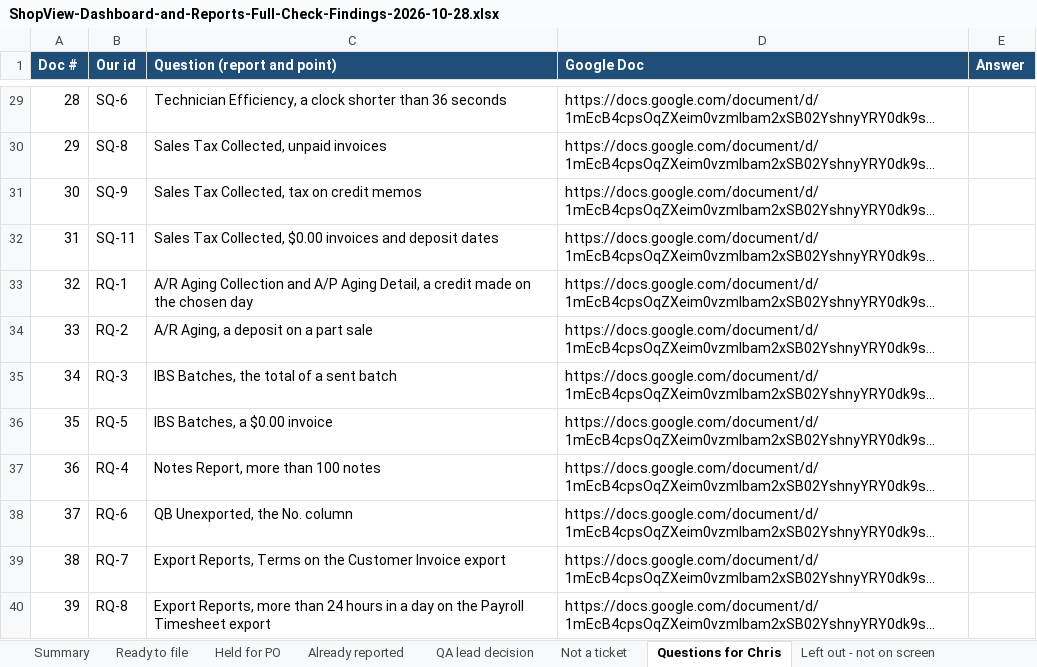
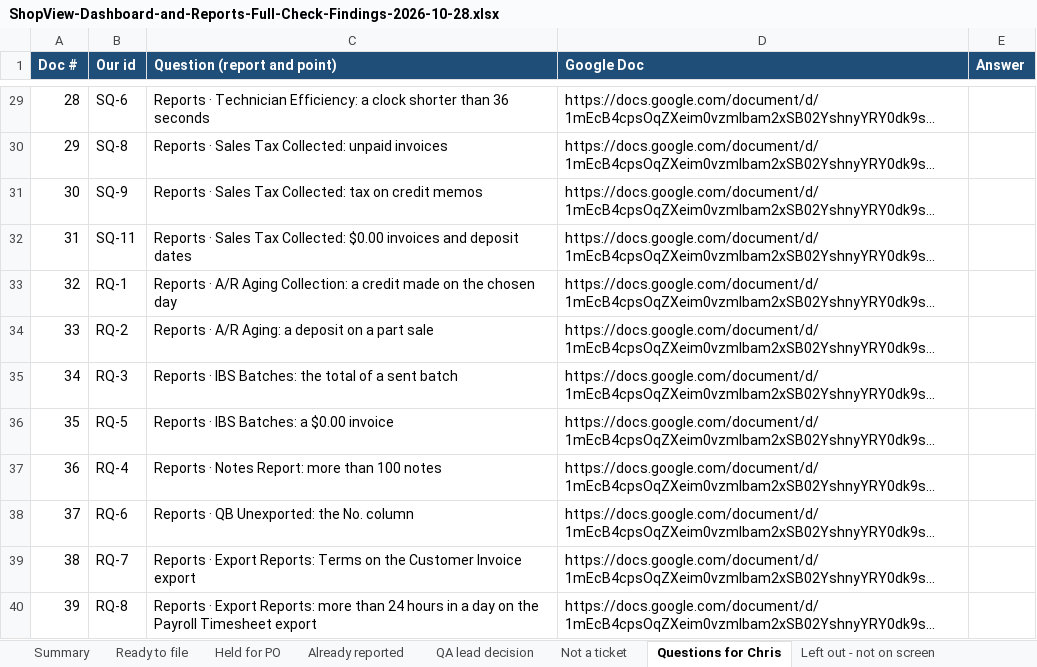
Before and after one commit to bilalmuzamil-sketch/Manual-test-Cases, an Excel workbook: build/dashboard-verify-2026-10-28/ShopView-Dashboard-and-Reports-Full-Check-Findings-2026-10-28.xlsx, sheet Questions for Chris, drawn as a sheet; only a part is shown, gaps mark what is left out; long unchanged cells end in …; values as stored, in another font and other column widths than the file's, no borders; the diff covers the shown part only; the diff names each change by its address in the sheet, - before the commit and + after, or states it on an @@ line.

```diff
--- a/build/dashboard-verify-2026-10-28/ShopView-Dashboard-and-Reports-Full-Check-Findings-2026-10-28.xlsx (sheet Questions for Chris)
+++ b/build/dashboard-verify-2026-10-28/ShopView-Dashboard-and-Reports-Full-Check-Findings-2026-10-28.xlsx (sheet Questions for Chris)
-C29 (Question (report and point)): Technician Efficiency, a clock…
+C29 (Question (report and point)): Reports · Technician Efficiency: a clock…
-C30 (Question (report and point)): Sales Tax Collected, unpaid invoices
+C30 (Question (report and point)): Reports · Sales Tax Collected: unpaid invoices
-C31 (Question (report and point)): Sales Tax Collected, tax on credit memos
+C31 (Question (report and point)): Reports · Sales Tax Collected: tax on credit memos
-C32 (Question (report and point)): Sales Tax Collected, $0.00 invoices…
+C32 (Question (report and point)): Reports · Sales Tax Collected: $0.00 invoices…
-C33 (Question (report and point)): A/R Aging Collection and A/P Aging Detail, a credit…
+C33 (Question (report and point)): Reports · A/R Aging Collection: a credit…
-C34 (Question (report and point)): A/R Aging, a deposit on a part sale
+C34 (Question (report and point)): Reports · A/R Aging: a deposit on a part sale
-C35 (Question (report and point)): IBS Batches, the total of a sent batch
+C35 (Question (report and point)): Reports · IBS Batches: the total of a sent batch
-C36 (Question (report and point)): IBS Batches, a $0.00 invoice
+C36 (Question (report and point)): Reports · IBS Batches: a $0.00 invoice
-C37 (Question (report and point)): Notes Report, more than 100 notes
+C37 (Question (report and point)): Reports · Notes Report: more than 100 notes
-C38 (Question (report and point)): QB Unexported, the No. column
+C38 (Question (report and point)): Reports · QB Unexported: the No. column
-C39 (Question (report and point)): Export Reports, Terms on…
+C39 (Question (report and point)): Reports · Export Reports: Terms on…
-C40 (Question (report and point)): Export Reports, more than…
+C40 (Question (report and point)): Reports · Export Reports: more than…
```
Also changed, not shown: 27 edited cells elsewhere in this sheet, 3 other files.
